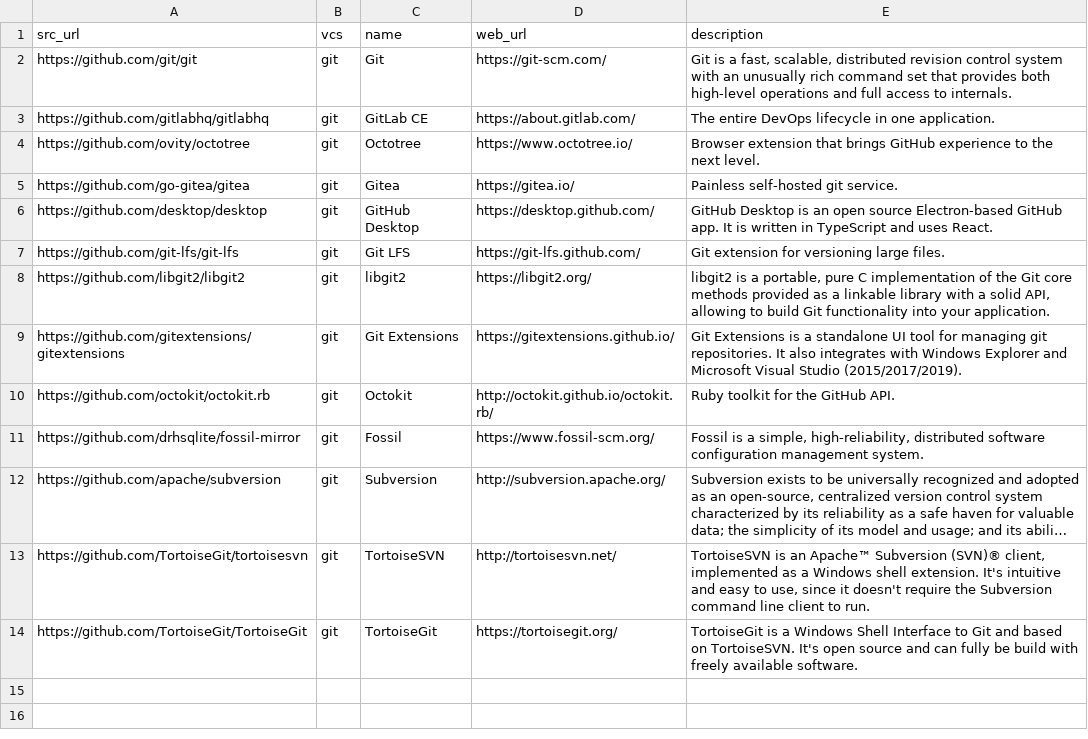
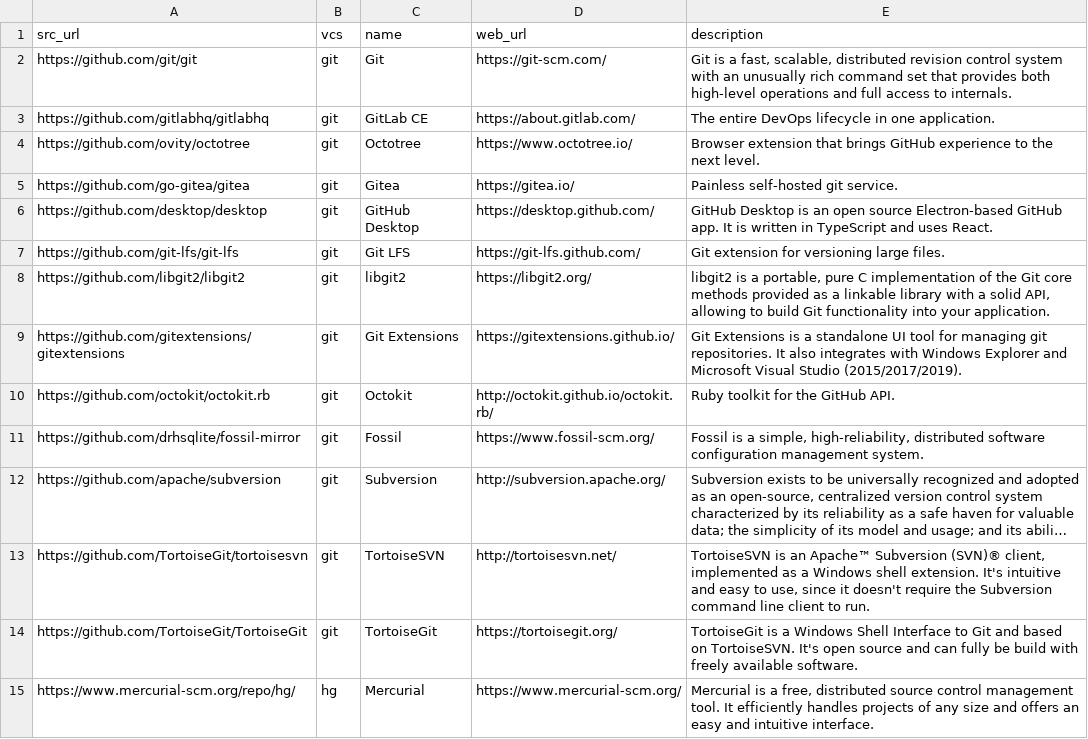
Before and after one commit to yursha/folksonomy, a CSV file: dev-tools/version-control/version-control.csv, drawn as a sheet; long unchanged cells end in …; the diff names each change by its address in the sheet, - before the commit and + after, or states it on an @@ line.

Commit message:
Update version-control.csv

```diff
--- a/dev-tools/version-control/version-control.csv
+++ b/dev-tools/version-control/version-control.csv
+row 15: https://www.mercurial-scm.org/repo/hg/ | hg | Mercurial | https://www.mercurial-scm.org/ | Mercurial is a free, distributed source control management tool. It efficiently handles projects of any size and offers an easy and intuitive interface.
```
